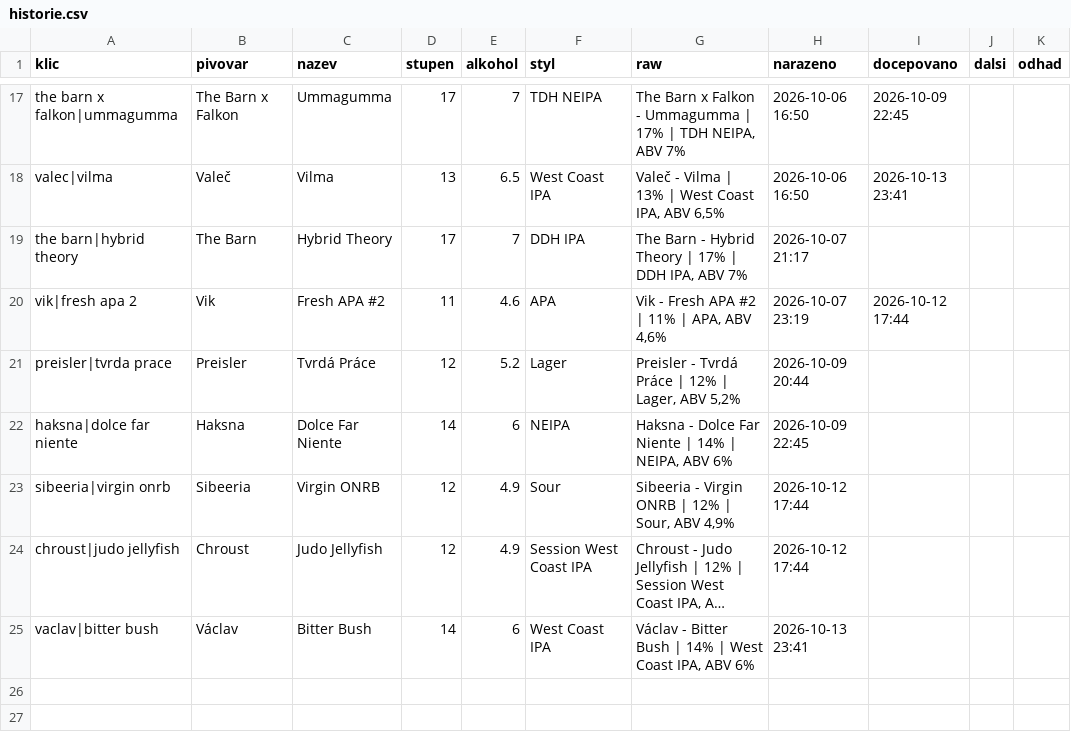
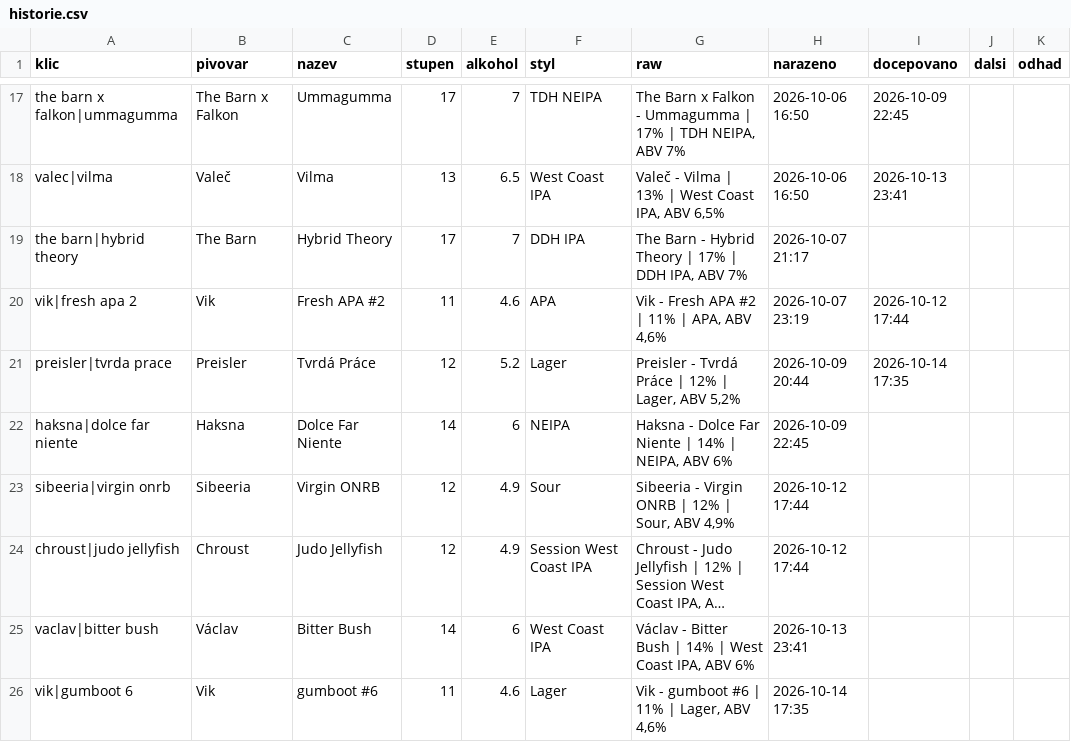
Before and after one commit to romankokos1/gal, a CSV file: data/sedm/historie.csv, drawn as a sheet; only a part is shown, gaps mark what is left out; long unchanged cells end in …; the diff names each change by its address in the sheet, - before the commit and + after, or states it on an @@ line.

```diff
--- a/data/sedm/historie.csv
+++ b/data/sedm/historie.csv
-I21 (docepovano): (empty)
+I21 (docepovano): 2026-10-14 17:35
+row 26: vik|gumboot 6 | Vik | gumboot #6 | 11 | 4.6 | Lager | Vik - gumboot #6 | 11% | Lager, ABV 4,6% | 2026-10-14 17:35
```
Also changed, not shown: data/galerie/historie.csv, 7 other files.
